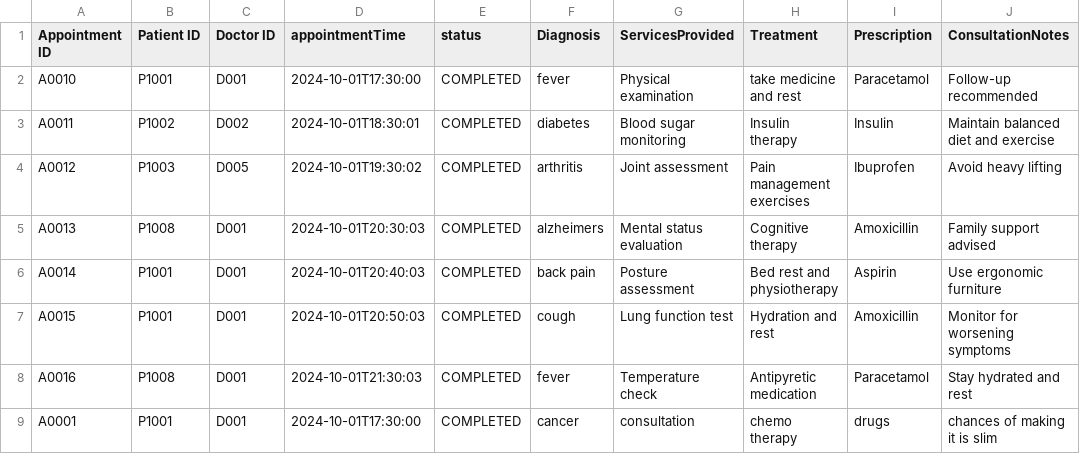
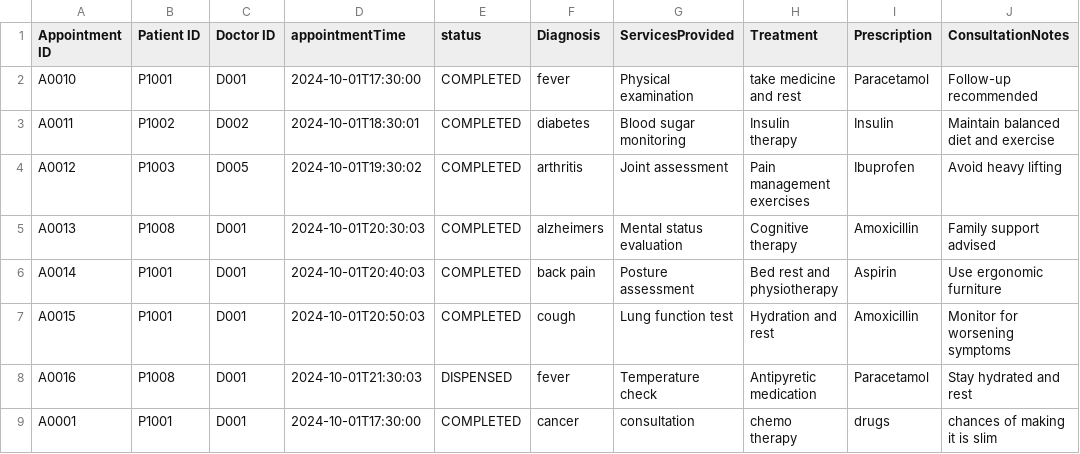
Before and after one commit to AlasamAkkit/SC2002-project, a CSV file: HMS/Data/Medical_Records.csv, drawn as a sheet.

```diff
--- a/HMS/Data/Medical_Records.csv
+++ b/HMS/Data/Medical_Records.csv
@@ -7,3 +7,3 @@ A0014,P1001,D001,2024-10-01T20:40:03,COMPLETED,back pain,Posture assessment,Bed
 A0015,P1001,D001,2024-10-01T20:50:03,COMPLETED,cough,Lung function test,Hydration and rest,Amoxicillin,Monitor for worsening symptoms
-A0016,P1008,D001,2024-10-01T21:30:03,COMPLETED,fever,Temperature check,Antipyretic medication,Paracetamol,Stay hydrated and rest
+A0016,P1008,D001,2024-10-01T21:30:03,DISPENSED,fever,Temperature check,Antipyretic medication,Paracetamol,Stay hydrated and rest
 A0001,P1001,D001,2024-10-01T17:30:00,COMPLETED,cancer,consultation,chemo therapy,drugs,chances of making it is slim
```
Also changed, not shown: HMS/Data/Staff_List.csv, 3 other files.
